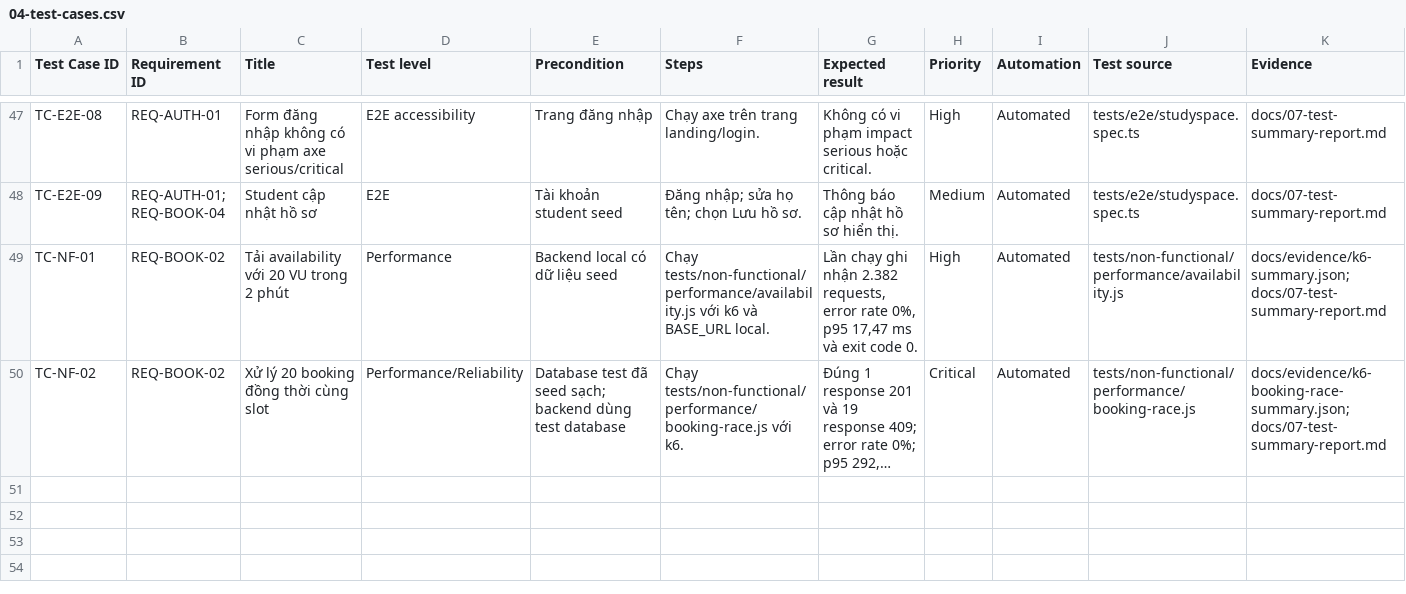
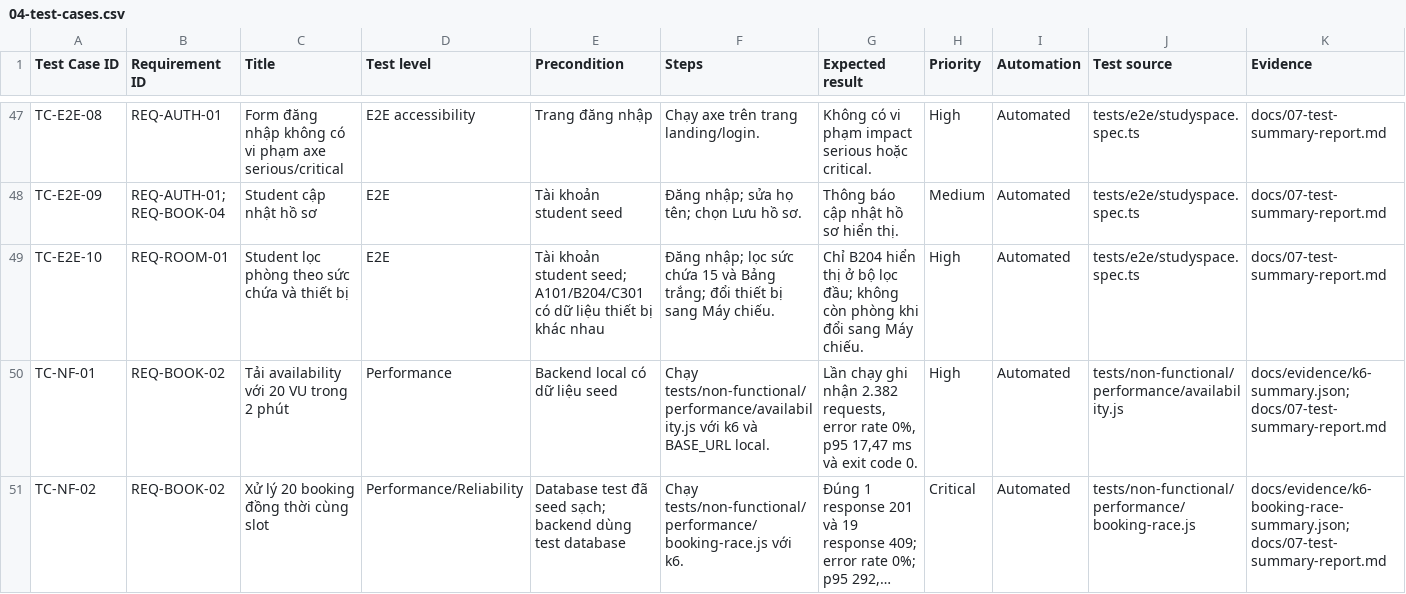
Before and after one commit to bachiep/studyspace-quality-assurance, a CSV file: docs/04-test-cases.csv, drawn as a sheet; only a part is shown, gaps mark what is left out; long unchanged cells end in …; rows hold the shown columns only; the diff names each change by its address in the sheet, - before the commit and + after, or states it on an @@ line.

Commit message:
test: cover student room filters

```diff
--- a/docs/04-test-cases.csv
+++ b/docs/04-test-cases.csv
+row 49: TC-E2E-10 | REQ-ROOM-01 | Student lọc phòng theo sức chứa và thiết bị | E2E | Tài khoản student seed; A101/B204/C301 có dữ liệu thiết bị khác nhau | Đăng nhập; lọc sức chứa 15 và Bảng trắng; đổi thiết bị sang Máy chiếu. | Chỉ B204 hiển thị ở bộ lọc đầu; không còn phòng khi đổi sang Máy chiếu. | High | Automated | tests/e2e/studyspace.spec.ts | docs/07-test-summary-report.md
```
Also changed, not shown: docs/03-rtm.csv, 4 other files.
